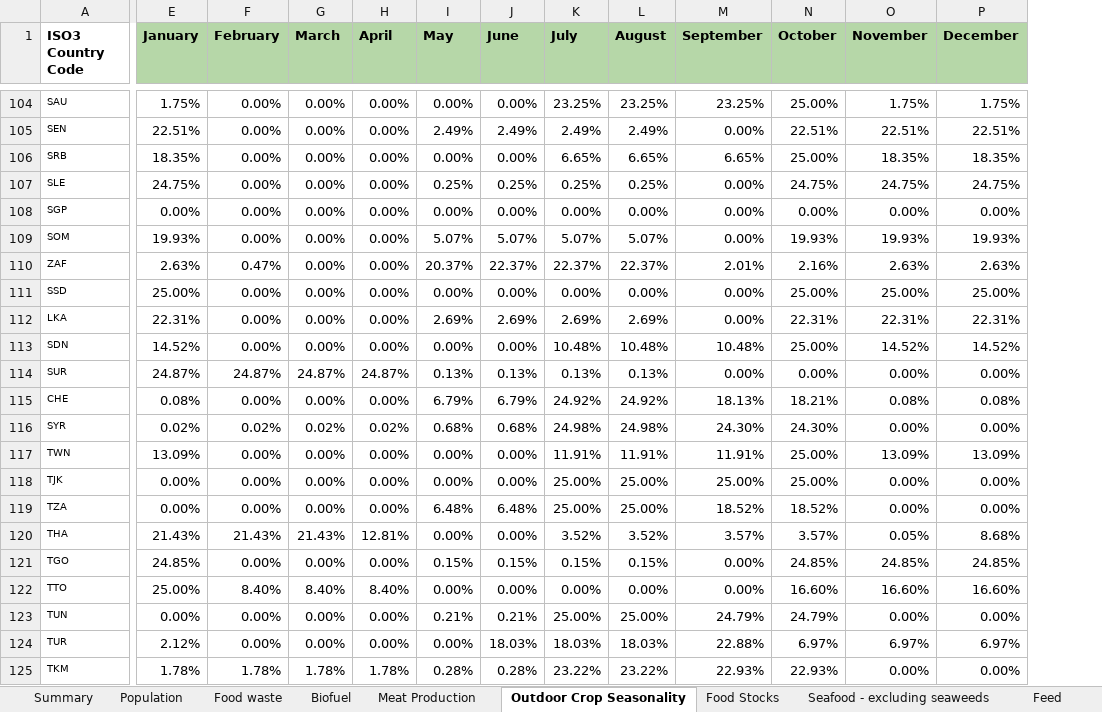
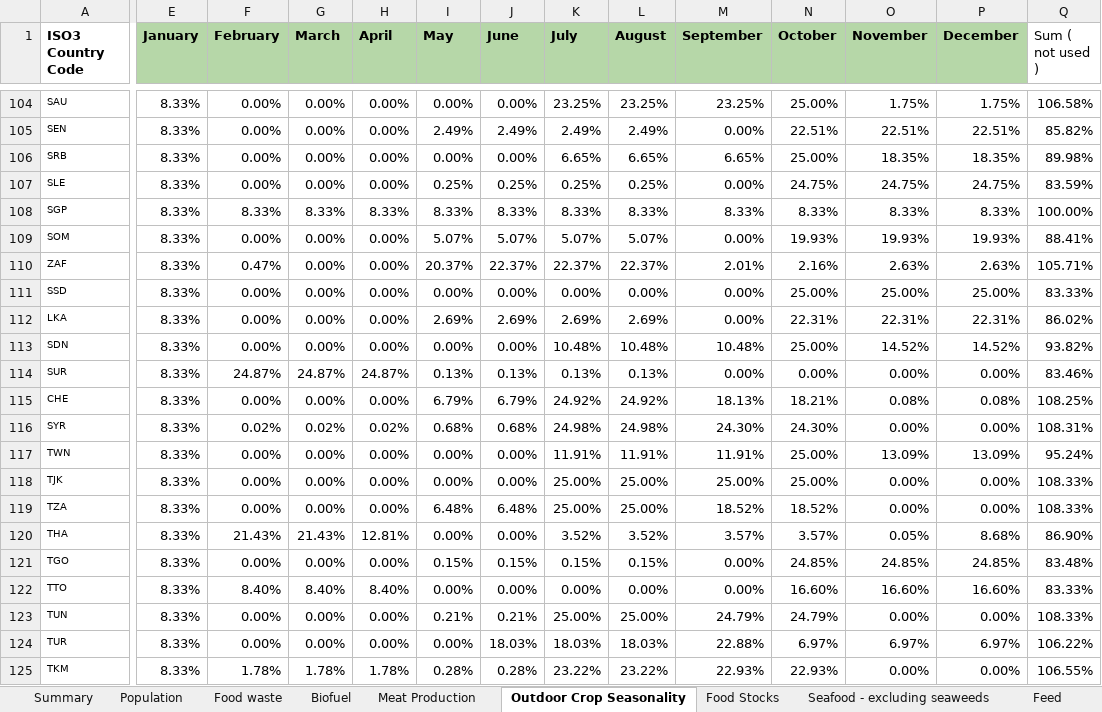
Before and after one commit to allfed/allfed-integrated-model, an Excel workbook: data/no_food_trade/raw_data/Integrated Model With No Food Trade.xlsx, sheet Outdoor Crop Seasonality, drawn as a sheet; only a part is shown, gaps mark what is left out; values as stored, in another font and other column widths than the file's, no borders; the diff covers the shown part only; the diff names each change by its address in the sheet, - before the commit and + after, or states it on an @@ line.

```diff
--- a/data/no_food_trade/raw_data/Integrated Model With No Food Trade.xlsx (sheet Outdoor Crop Seasonality)
+++ b/data/no_food_trade/raw_data/Integrated Model With No Food Trade.xlsx (sheet Outdoor Crop Seasonality)
+column Q (Sum ( not used )), rows 104-125: 106.58% | 85.82% | 89.98% | 83.59% | 100.00% | 88.41% | 105.71% | 83.33% | 86.02% | 93.82% | 83.46% | 108.25% | 108.31% | 95.24% | 108.33% | 108.33% | 86.90% | 83.48% | 83.33% | 108.33% | 106.22% | 106.55%
-E104 (January): 1.75%
+E104 (January): 8.33%
-E105 (January): 22.51%
+E105 (January): 8.33%
-E106 (January): 18.35%
+E106 (January): 8.33%
-E107 (January): 24.75%
+E107 (January): 8.33%
-E108 (January): 0.00%
+E108 (January): 8.33%
-F108 (February): 0.00%
+F108 (February): 8.33%
-G108 (March): 0.00%
+G108 (March): 8.33%
-H108 (April): 0.00%
+H108 (April): 8.33%
-I108 (May): 0.00%
+I108 (May): 8.33%
-J108 (June): 0.00%
+J108 (June): 8.33%
-K108 (July): 0.00%
+K108 (July): 8.33%
-L108 (August): 0.00%
+L108 (August): 8.33%
-M108 (September): 0.00%
+M108 (September): 8.33%
-N108 (October): 0.00%
+N108 (October): 8.33%
-O108 (November): 0.00%
+O108 (November): 8.33%
-P108 (December): 0.00%
+P108 (December): 8.33%
-E109 (January): 19.93%
+E109 (January): 8.33%
-E110 (January): 2.63%
+E110 (January): 8.33%
-E111 (January): 25.00%
+E111 (January): 8.33%
-E112 (January): 22.31%
+E112 (January): 8.33%
-E113 (January): 14.52%
+E113 (January): 8.33%
-E114 (January): 24.87%
+E114 (January): 8.33%
-E115 (January): 0.08%
+E115 (January): 8.33%
-E116 (January): 0.02%
+E116 (January): 8.33%
-E117 (January): 13.09%
+E117 (January): 8.33%
-E118:E119 (January): 0.00%
+E118:E119 (January): 8.33%
-E120 (January): 21.43%
+E120 (January): 8.33%
-E121 (January): 24.85%
+E121 (January): 8.33%
-E122 (January): 25.00%
+E122 (January): 8.33%
-E123 (January): 0.00%
+E123 (January): 8.33%
-E124 (January): 2.12%
+E124 (January): 8.33%
-E125 (January): 1.78%
+E125 (January): 8.33%
```
Also changed, not shown: 108 edited cells elsewhere in this sheet.
